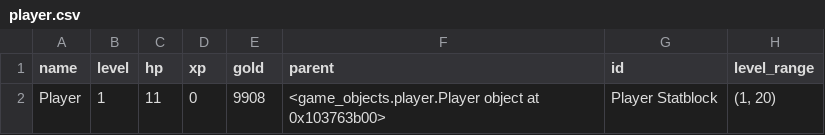
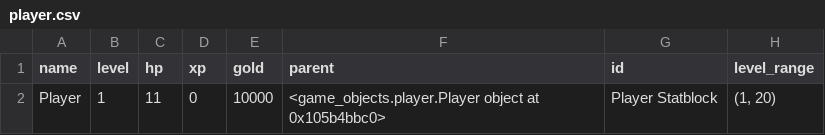
Before and after one commit to mrollinswaterman/dungeon_text, a CSV file: player.csv, drawn as a sheet; only a part is shown; the diff names each change by its address in the sheet, - before the commit and + after, or states it on an @@ line.

```diff
--- a/player.csv
+++ b/player.csv
-E2 (gold): 9908
+E2 (gold): 10000
-F2 (parent): …object at 0x103763b00>
+F2 (parent): …object at 0x105b4bbc0>
```
Also changed, not shown: inventory.csv, 4 other files.
